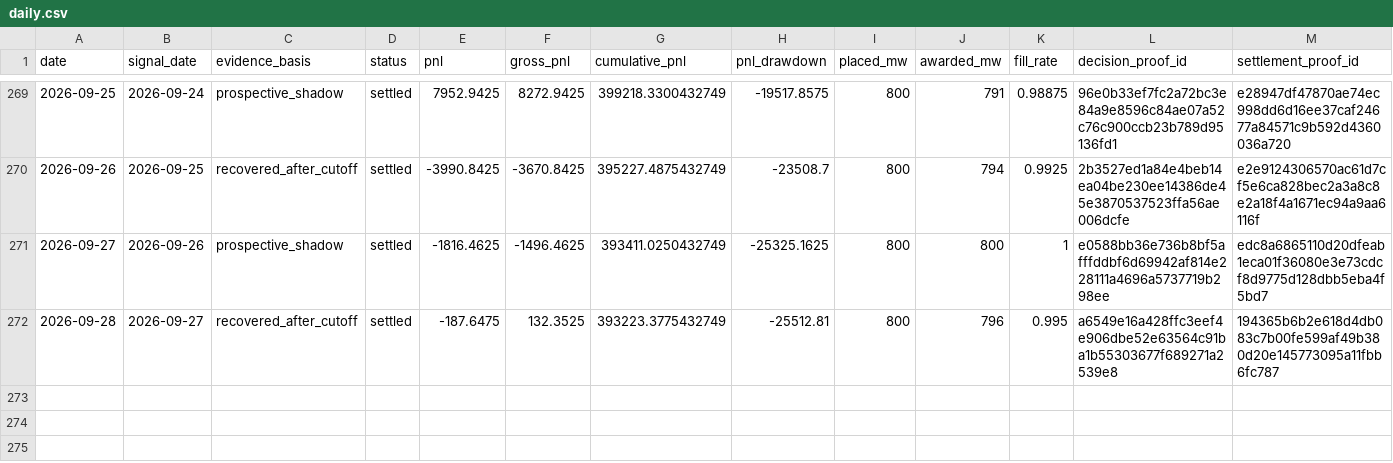
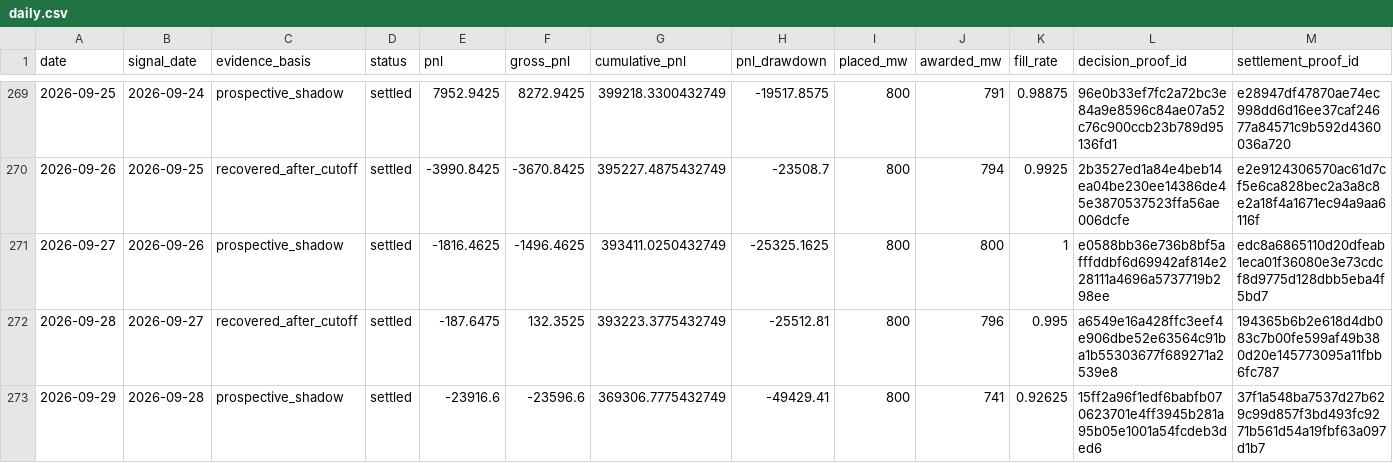
Before and after one commit to jameskim247/ptp-track-record, a CSV file: data/series-01/daily.csv, drawn as a sheet; only a part is shown, gaps mark what is left out; rows hold the shown columns only; the diff names each change by its address in the sheet, - before the commit and + after, or states it on an @@ line.

```diff
--- a/data/series-01/daily.csv
+++ b/data/series-01/daily.csv
+row 273: 2026-09-29 | 2026-09-28 | prospective_shadow | settled | -23916.6 | -23596.6 | 369306.7775432749 | -49429.41 | 800 | 741 | 0.92625 | 15ff2a96f1edf6babfb070623701e4ff3945b281a95b05e1001a54fcdeb3ded6 | 37f1a548ba7537d27b629c99d857f3bd493fc9271b561d54a19fbf63a097d1b7
```
Also changed, not shown: data/series-01/monthly.csv, data/series-01/summary.csv, 5 other files.
